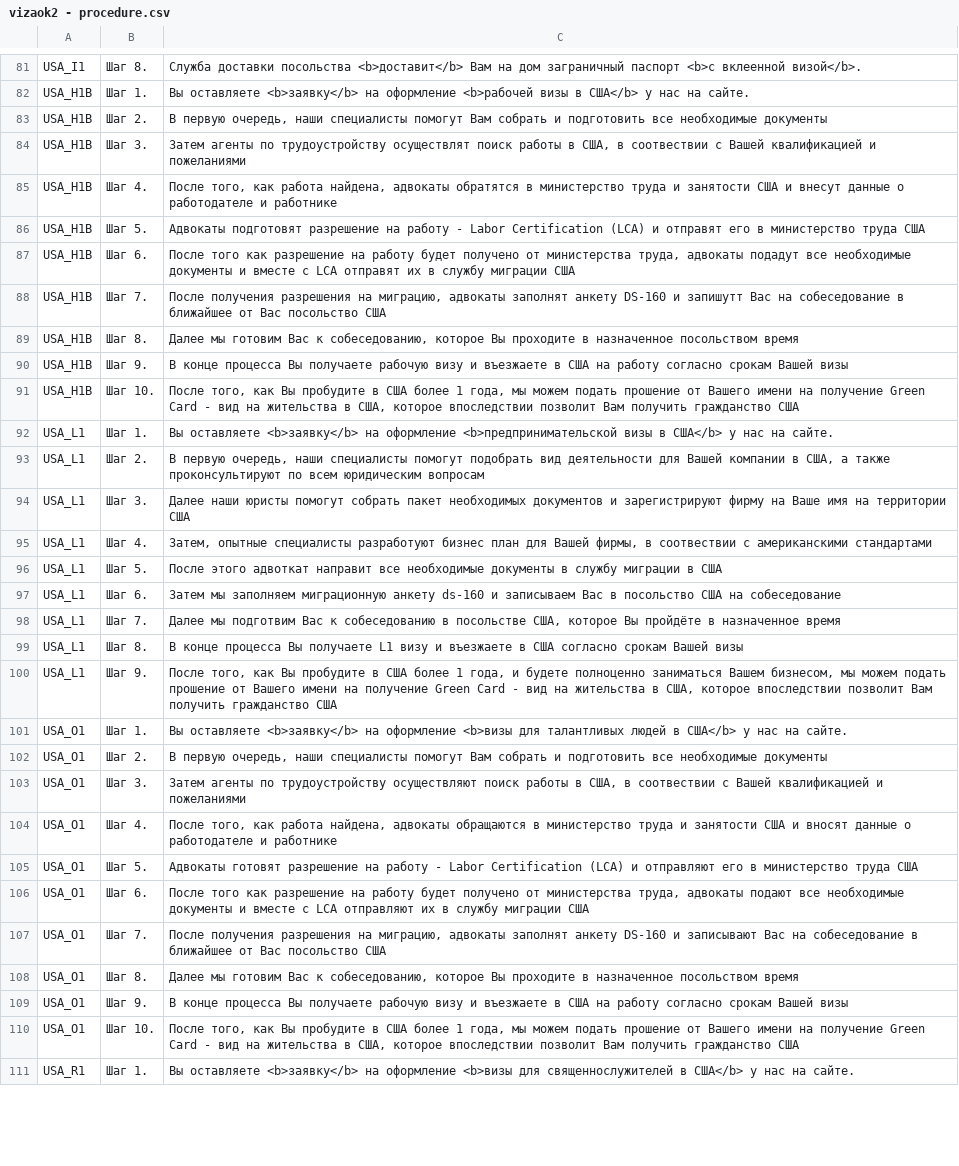
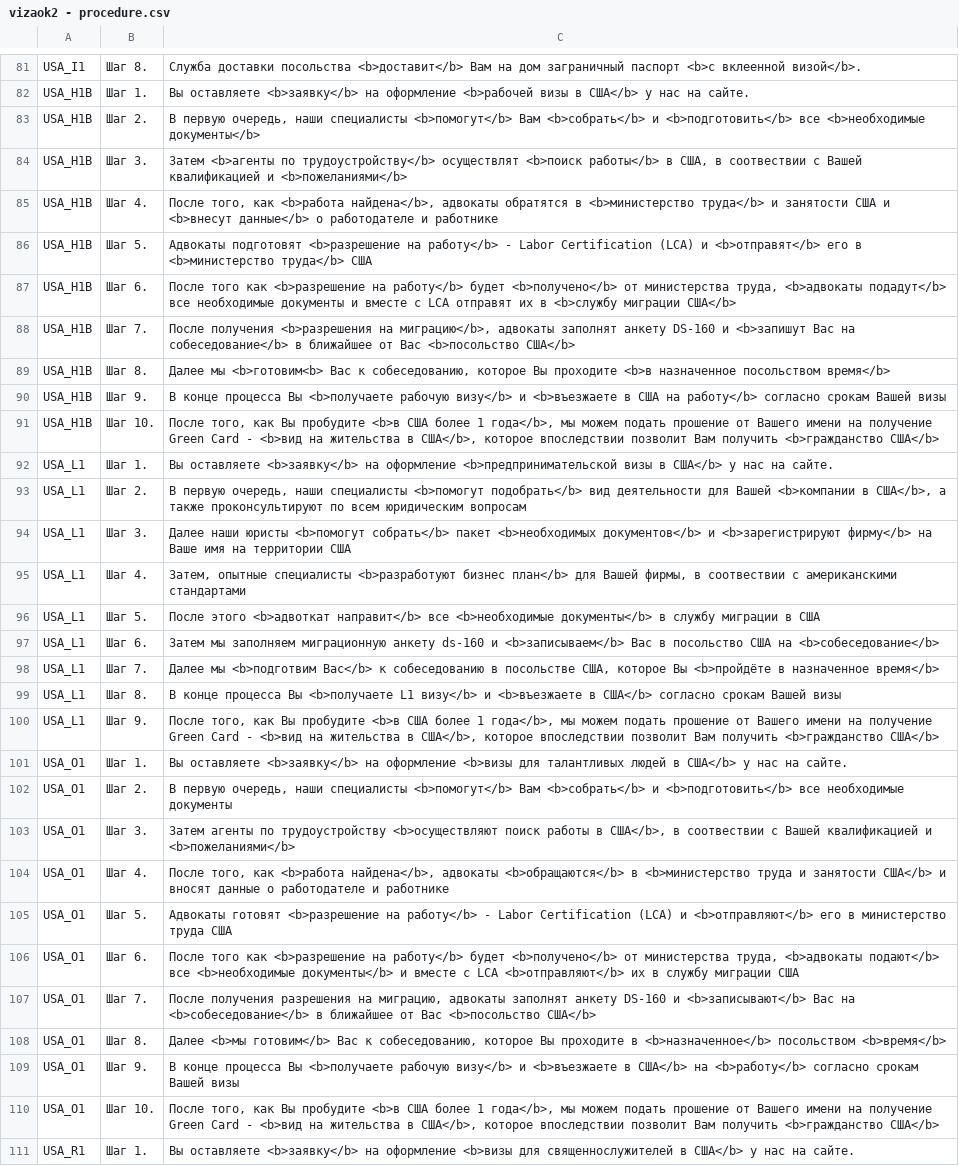
Before and after one commit to nktb40/vizaok2, a CSV file: data/vizaok2 - procedure.csv, drawn as a sheet; only a part is shown, gaps mark what is left out; the diff covers the shown part only; the diff names each change by its address in the sheet, - before the commit and + after, or states it on an @@ line.

```diff
--- a/data/vizaok2 - procedure.csv
+++ b/data/vizaok2 - procedure.csv
-C83: …наши cпециалисты помогут Вам собрать и подготовить все необходимые документы
+C83: …наши cпециалисты <b>помогут</b> Вам <b>собрать</b> и <b>подготовить</b> все <b>необходимые документы</b>
-C84: Затем агенты по трудоустройству осуществлят поиск работы в США, в соотвествии с Вашей квалификацией и пожеланиями
+C84: Затем <b>агенты по трудоустройству</b> осуществлят <b>поиск работы</b> в США, в соотвествии с Вашей квалификацией и <b>пожеланиями</b>
-C85: …того, как работа найдена, адвокаты обратятся в министерство труда и занятости США и внесут данные о работодателе…
+C85: …того, как <b>работа найдена</b>, адвокаты обратятся в <b>министерство труда</b> и занятости США и <b>внесут данные</b> о работодателе…
-C86: Адвокаты подготовят разрешение на работу - Labor Certification (LCA) и отправят его в министерство труда США
+C86: Адвокаты подготовят <b>разрешение на работу</b> - Labor Certification (LCA) и <b>отправят</b> его в <b>министерство труда</b> США
-C87: …того как разрешение на работу будет получено от министерства труда, адвокаты подадут все необходимые документы и вместе с LCA отправят их в службу миграции США
+C87: …того как <b>разрешение на работу</b> будет <b>получено</b> от министерства труда, <b>адвокаты подадут</b> все необходимые документы и вместе с LCA отправят их в <b>службу миграции США</b>
-C88: После получения разрешения на миграцию, адвокаты заполнят анкету DS-160 и запишутт Вас на собеседование в ближайшее от Вас посольство США
+C88: После получения <b>разрешения на миграцию</b>, адвокаты заполнят анкету DS-160 и <b>запишут Вас на собеседование</b> в ближайшее от Вас <b>посольство США</b>
-C89: Далее мы готовим Вас к собеседованию, которое Вы проходите в назначенное посольством время
+C89: Далее мы <b>готовим<b> Вас к собеседованию, которое Вы проходите <b>в назначенное посольством время</b>
-C90: …процесса Вы получаете рабочую визу и въезжаете в США на работу согласно срокам…
+C90: …процесса Вы <b>получаете рабочую визу</b> и <b>въезжаете в США на работу</b> согласно срокам…
-C91: …Вы пробудите в США более 1 года, мы можем подать прошение от Вашего имени на получение Green Card - вид на жительства в США, которое впоследствии позволит Вам получить гражданство США
+C91: …Вы пробудите <b>в США более 1 года</b>, мы можем подать прошение от Вашего имени на получение Green Card - <b>вид на жительства в США</b>, которое впоследствии позволит Вам получить <b>гражданство США</b>
-C93: …наши специалисты помогут подобрать вид деятельности для Вашей компании в США, а также…
+C93: …наши специалисты <b>помогут подобрать</b> вид деятельности для Вашей <b>компании в США</b>, а также…
-C94: …наши юристы помогут собрать пакет необходимых документов и зарегистрируют фирму на Ваше…
+C94: …наши юристы <b>помогут собрать</b> пакет <b>необходимых документов</b> и <b>зарегистрируют фирму</b> на Ваше…
-C95: …опытные специалисты разработуют бизнес план для Вашей…
+C95: …опытные специалисты <b>разработуют бизнес план</b> для Вашей…
-C96: После этого адвоткат направит все необходимые документы в службу…
+C96: После этого <b>адвоткат направит</b> все <b>необходимые документы</b> в службу…
-C97: …ds-160 и записываем Вас в посольство США на собеседование
+C97: …ds-160 и <b>записываем</b> Вас в посольство США на <b>собеседование</b>
-C98: Далее мы подготвим Вас к собеседованию в посольстве США, которое Вы пройдёте в назначенное время
+C98: Далее мы <b>подготвим Вас</b> к собеседованию в посольстве США, которое Вы <b>пройдёте в назначенное время</b>
-C99: …процесса Вы получаете L1 визу и въезжаете в США согласно срокам…
+C99: …процесса Вы <b>получаете L1 визу</b> и <b>въезжаете в США</b> согласно срокам…
-C100: …Вы пробудите в США более 1 года, и будете полноценно заниматься Вашем бизнесом, мы можем подать прошение от Вашего имени на получение Green Card - вид на жительства в США, которое впоследствии позволит Вам получить гражданство США
+C100: …Вы пробудите <b>в США более 1 года</b>, мы можем подать прошение от Вашего имени на получение Green Card - <b>вид на жительства в США</b>, которое впоследствии позволит Вам получить <b>гражданство США</b>
-C102: …наши cпециалисты помогут Вам собрать и подготовить все необходимые…
+C102: …наши cпециалисты <b>помогут</b> Вам <b>собрать</b> и <b>подготовить</b> все необходимые…
-C103: …по трудоустройству осуществляют поиск работы в США, в соотвествии с Вашей квалификацией и пожеланиями
+C103: …по трудоустройству <b>осуществляют поиск работы в США</b>, в соотвествии с Вашей квалификацией и <b>пожеланиями</b>
-C104: …того, как работа найдена, адвокаты обращаются в министерство труда и занятости США и вносят…
+C104: …того, как <b>работа найдена</b>, адвокаты <b>обращаются</b> в <b>министерство труда и занятости США</b> и вносят…
-C105: Адвокаты готовят разрешение на работу - Labor Certification (LCA) и отправляют его в…
+C105: Адвокаты готовят <b>разрешение на работу</b> - Labor Certification (LCA) и <b>отправляют</b> его в…
-C106: …того как разрешение на работу будет получено от министерства труда, адвокаты подают все необходимые документы и вместе с LCA отправляют их в…
+C106: …того как <b>разрешение на работу</b> будет <b>получено</b> от министерства труда, <b>адвокаты подают</b> все <b>необходимые документы</b> и вместе с LCA <b>отправляют</b> их в…
-C107: …DS-160 и записывают Вас на собеседование в ближайшее от Вас посольство США
+C107: …DS-160 и <b>записывают</b> Вас на <b>собеседование</b> в ближайшее от Вас <b>посольство США</b>
-C108: Далее мы готовим Вас к собеседованию, которое Вы проходите в назначенное посольством время
+C108: Далее <b>мы готовим</b> Вас к собеседованию, которое Вы проходите в <b>назначенное</b> посольством <b>время</b>
-C109: …процесса Вы получаете рабочую визу и въезжаете в США на работу согласно срокам…
+C109: …процесса Вы <b>получаете рабочую визу</b> и <b>въезжаете в США</b> на <b>работу</b> согласно срокам…
-C110: …Вы пробудите в США более 1 года, мы можем подать прошение от Вашего имени на получение Green Card - вид на жительства в США, которое впоследствии позволит Вам получить гражданство США
+C110: …Вы пробудите <b>в США более 1 года</b>, мы можем подать прошение от Вашего имени на получение Green Card - <b>вид на жительства в США</b>, которое впоследствии позволит Вам получить <b>гражданство США</b>
```
Also changed, not shown: 71 edited cells elsewhere in this file, 5 other files.
